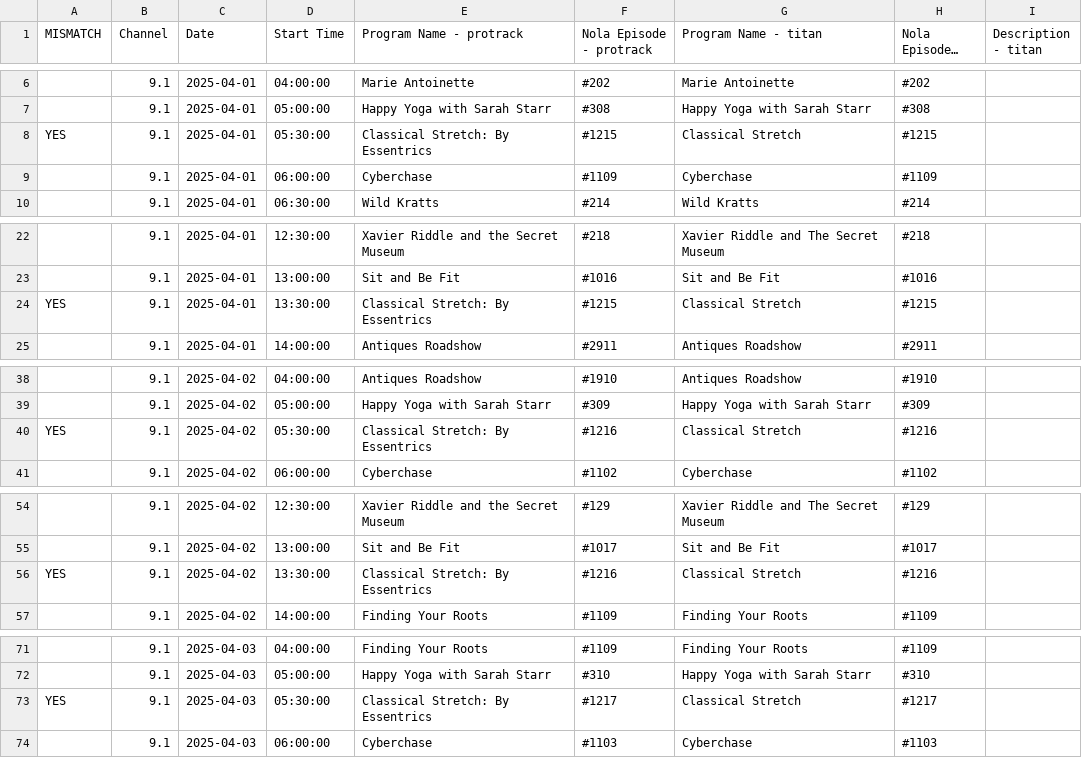
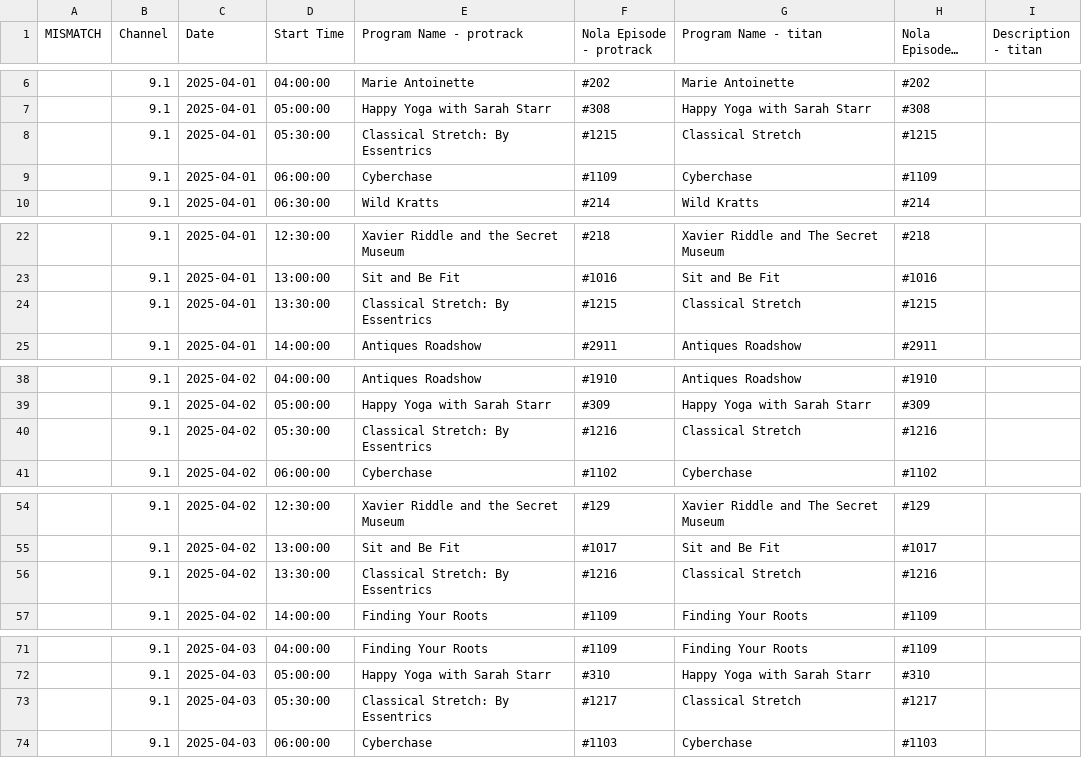
Before and after one commit to ptdriscoll/klrn-compare-tv-schedules, a CSV file: output/protrack_titan.csv, drawn as a sheet; only a part is shown, gaps mark what is left out; long unchanged cells end in …; the diff covers the shown part only; the diff names each change by its address in the sheet, - before the commit and + after, or states it on an @@ line.

```diff
--- a/output/protrack_titan.csv
+++ b/output/protrack_titan.csv
-A8 (MISMATCH): YES
+A8 (MISMATCH): (empty)
-A24 (MISMATCH): YES
+A24 (MISMATCH): (empty)
-A40 (MISMATCH): YES
+A40 (MISMATCH): (empty)
-A56 (MISMATCH): YES
+A56 (MISMATCH): (empty)
-A73 (MISMATCH): YES
+A73 (MISMATCH): (empty)
```
Also changed, not shown: 14 edited cells elsewhere in this file, output/protrack_titan_mismatches.csv, 1 other file.
